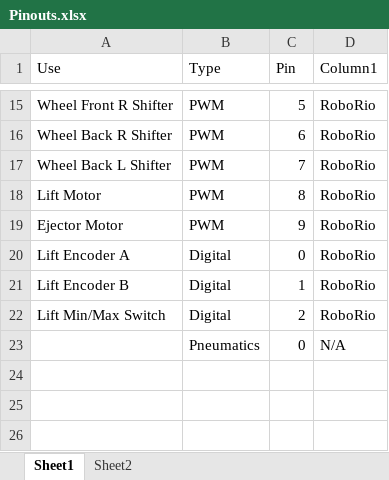
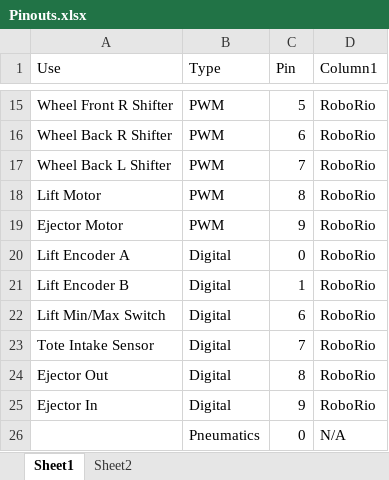
Before and after one commit to STEM-Alliance/robot, an Excel workbook: Pinouts.xlsx, sheet Sheet1, drawn as a sheet; only a part is shown, gaps mark what is left out; values as stored, in another font and other column widths than the file's, no borders; table styles not drawn; the diff names each change by its address in the sheet, - before the commit and + after, or states it on an @@ line.

```diff
--- a/Pinouts.xlsx (sheet Sheet1)
+++ b/Pinouts.xlsx (sheet Sheet1)
-C22 (Pin): 2
+C22 (Pin): 6
+row 23: Tote Intake Sensor | Digital | 7 | RoboRio
+row 24: Ejector Out | Digital | 8 | RoboRio
+row 25: Ejector In | Digital | 9 | RoboRio
```
Also changed, not shown: 8 other files.
